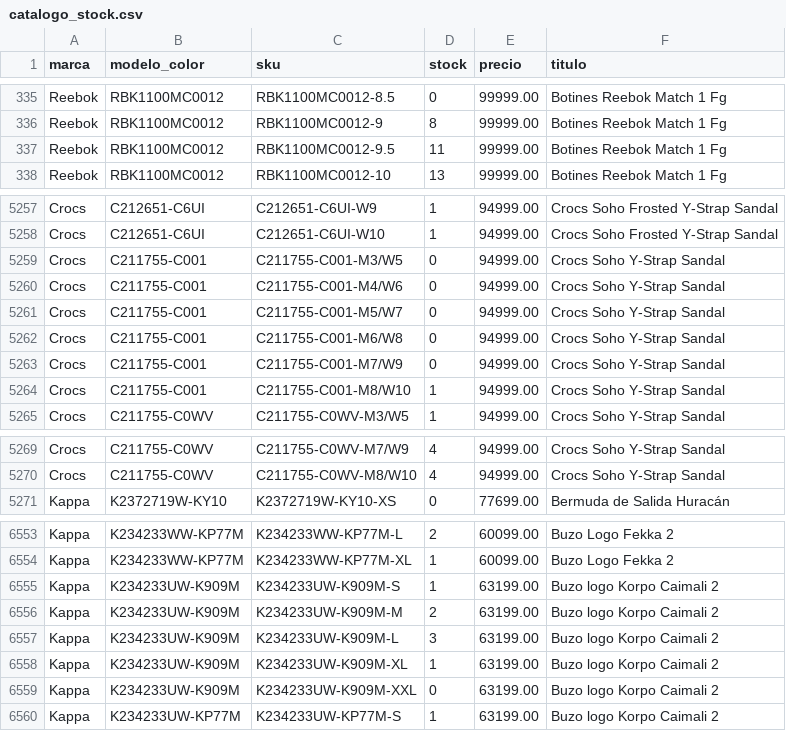
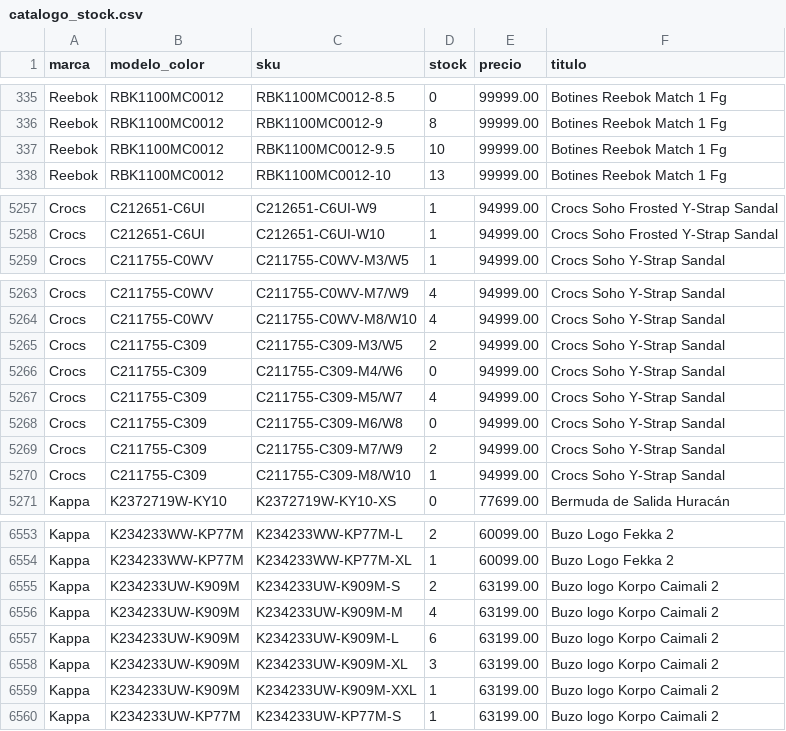
Before and after one commit to lucasrulo/dashboard-distrinando, a CSV file: catalogo_stock.csv, drawn as a sheet; only a part is shown, gaps mark what is left out; the diff covers the shown part only.

Commit message:
🔄 Datos actualizados: Ventas y Catálogo [14/08 11:30:44]

```diff
--- a/catalogo_stock.csv
+++ b/catalogo_stock.csv
@@ -336,3 +336,3 @@ Reebok,RBK1100MC0012,RBK1100MC0012-8.5,0,99999.00,Botines Reebok Match 1 Fg
 Reebok,RBK1100MC0012,RBK1100MC0012-9,8,99999.00,Botines Reebok Match 1 Fg
-Reebok,RBK1100MC0012,RBK1100MC0012-9.5,11,99999.00,Botines Reebok Match 1 Fg
+Reebok,RBK1100MC0012,RBK1100MC0012-9.5,10,99999.00,Botines Reebok Match 1 Fg
 Reebok,RBK1100MC0012,RBK1100MC0012-10,13,99999.00,Botines Reebok Match 1 Fg
@@ -5258,8 +5258,2 @@ Crocs,C212651-C6UI,C212651-C6UI-W9,1,94999.00,Crocs Soho Frosted Y-Strap Sandal
 Crocs,C212651-C6UI,C212651-C6UI-W10,1,94999.00,Crocs Soho Frosted Y-Strap Sandal
-Crocs,C211755-C001,C211755-C001-M3/W5,0,94999.00,Crocs Soho Y-Strap Sandal
-Crocs,C211755-C001,C211755-C001-M4/W6,0,94999.00,Crocs Soho Y-Strap Sandal
-Crocs,C211755-C001,C211755-C001-M5/W7,0,94999.00,Crocs Soho Y-Strap Sandal
-Crocs,C211755-C001,C211755-C001-M6/W8,0,94999.00,Crocs Soho Y-Strap Sandal
-Crocs,C211755-C001,C211755-C001-M7/W9,0,94999.00,Crocs Soho Y-Strap Sandal
-Crocs,C211755-C001,C211755-C001-M8/W10,1,94999.00,Crocs Soho Y-Strap Sandal
 Crocs,C211755-C0WV,C211755-C0WV-M3/W5,1,94999.00,Crocs Soho Y-Strap Sandal
@@ -5270,2 +5264,8 @@ Crocs,C211755-C0WV,C211755-C0WV-M7/W9,4,94999.00,Crocs Soho Y-Strap Sandal
 Crocs,C211755-C0WV,C211755-C0WV-M8/W10,4,94999.00,Crocs Soho Y-Strap Sandal
+Crocs,C211755-C309,C211755-C309-M3/W5,2,94999.00,Crocs Soho Y-Strap Sandal
+Crocs,C211755-C309,C211755-C309-M4/W6,0,94999.00,Crocs Soho Y-Strap Sandal
+Crocs,C211755-C309,C211755-C309-M5/W7,4,94999.00,Crocs Soho Y-Strap Sandal
+Crocs,C211755-C309,C211755-C309-M6/W8,0,94999.00,Crocs Soho Y-Strap Sandal
+Crocs,C211755-C309,C211755-C309-M7/W9,2,94999.00,Crocs Soho Y-Strap Sandal
+Crocs,C211755-C309,C211755-C309-M8/W10,1,94999.00,Crocs Soho Y-Strap Sandal
 Kappa,K2372719W-KY10,K2372719W-KY10-XS,0,77699.00,Bermuda de Salida Huracán
@@ -6554,7 +6554,7 @@ Kappa,K234233WW-KP77M,K234233WW-KP77M-L,2,60099.00,Buzo Logo Fekka 2
 Kappa,K234233WW-KP77M,K234233WW-KP77M-XL,1,60099.00,Buzo Logo Fekka 2
-Kappa,K234233UW-K909M,K234233UW-K909M-S,1,63199.00,Buzo logo Korpo Caimali 2
-Kappa,K234233UW-K909M,K234233UW-K909M-M,2,63199.00,Buzo logo Korpo Caimali 2
-Kappa,K234233UW-K909M,K234233UW-K909M-L,3,63199.00,Buzo logo Korpo Caimali 2
-Kappa,K234233UW-K909M,K234233UW-K909M-XL,1,63199.00,Buzo logo Korpo Caimali 2
-Kappa,K234233UW-K909M,K234233UW-K909M-XXL,0,63199.00,Buzo logo Korpo Caimali 2
+Kappa,K234233UW-K909M,K234233UW-K909M-S,2,63199.00,Buzo logo Korpo Caimali 2
+Kappa,K234233UW-K909M,K234233UW-K909M-M,4,63199.00,Buzo logo Korpo Caimali 2
+Kappa,K234233UW-K909M,K234233UW-K909M-L,6,63199.00,Buzo logo Korpo Caimali 2
+Kappa,K234233UW-K909M,K234233UW-K909M-XL,3,63199.00,Buzo logo Korpo Caimali 2
+Kappa,K234233UW-K909M,K234233UW-K909M-XXL,1,63199.00,Buzo logo Korpo Caimali 2
 Kappa,K234233UW-KP77M,K234233UW-KP77M-S,1,63199.00,Buzo logo Korpo Caimali 2
```
Also changed, not shown: 31 edited cells elsewhere in this file.
